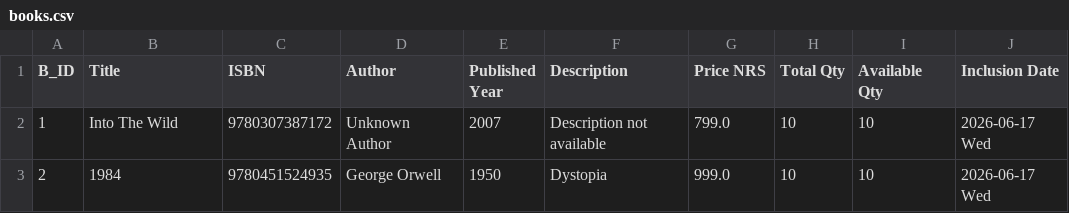
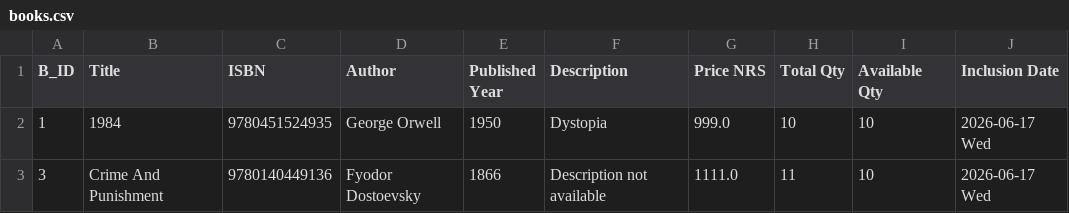
Before and after one commit to Michelle-Shrestha/SimplePythonProjects, a CSV file: LibraryManagement/LibM1/books.csv, drawn as a sheet.

```diff
--- a/LibraryManagement/LibM1/books.csv
+++ b/LibraryManagement/LibM1/books.csv
@@ -1,3 +1,3 @@
 B_ID,Title,ISBN,Author,Published Year,Description,Price NRS,Total Qty,Available Qty,Inclusion Date
-1,Into The Wild,9780307387172,Unknown Author,2007,Description not available,799.0,10,10,2026-06-17 Wed
-2,1984,9780451524935,George Orwell,1950,Dystopia,999.0,10,10,2026-06-17 Wed
+1,1984,9780451524935,George Orwell,1950,Dystopia,999.0,10,10,2026-06-17 Wed
+3,Crime And Punishment,9780140449136,Fyodor Dostoevsky,1866,Description not available,1111.0,11,10,2026-06-17 Wed
```
Also changed, not shown: LibraryManagement/LibM1/user_db.csv, 5 other files.
